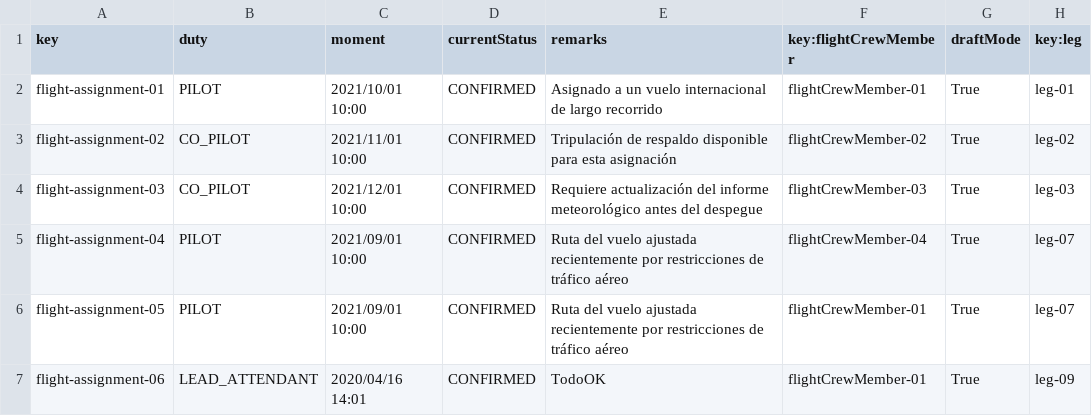
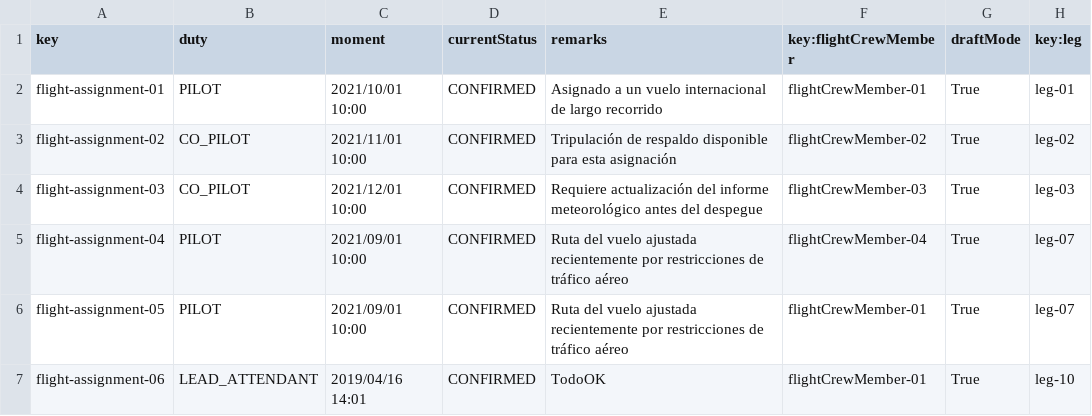
Before and after one commit to DP2-C3-057/Acme-ANS-C3, a CSV file: src/main/resources/WEB-INF/data/sample/flightAssignment.csv, drawn as a sheet.

```diff
--- a/src/main/resources/WEB-INF/data/sample/flightAssignment.csv
+++ b/src/main/resources/WEB-INF/data/sample/flightAssignment.csv
@@ -6,2 +6,2 @@ flight-assignment-04,PILOT,2021/09/01 10:00,CONFIRMED,Ruta del vuelo ajustada re
 flight-assignment-05,PILOT,2021/09/01 10:00,CONFIRMED,Ruta del vuelo ajustada recientemente por restricciones de tráfico aéreo,flightCrewMember-01,True,leg-07
-flight-assignment-06,LEAD_ATTENDANT,2020/04/16 14:01,CONFIRMED,TodoOK,flightCrewMember-01,True,leg-09
+flight-assignment-06,LEAD_ATTENDANT,2019/04/16 14:01,CONFIRMED,TodoOK,flightCrewMember-01,True,leg-10
```
Also changed, not shown: src/main/resources/WEB-INF/data/sample/leg.csv, 10 other files.
